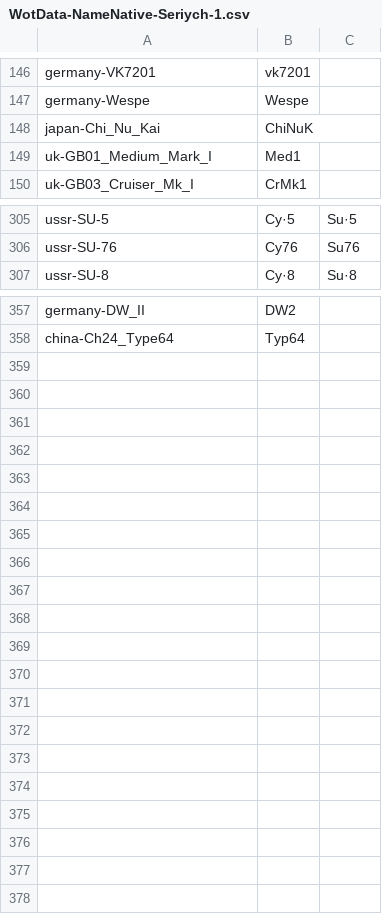
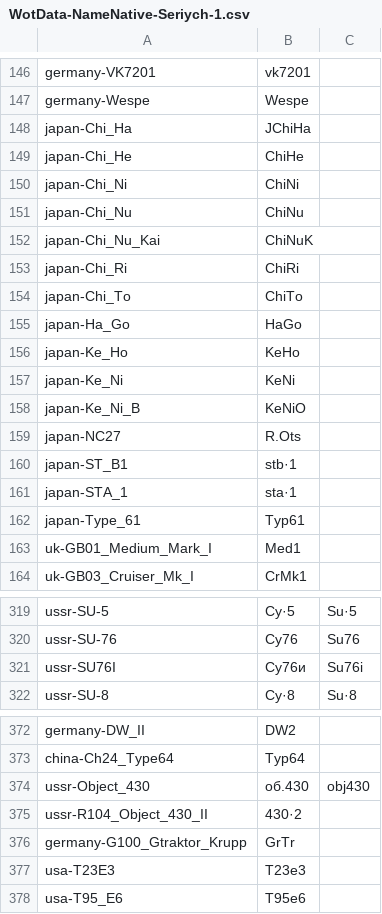
Before and after one commit to rstarkov/TankIconMaker, a CSV file: Resources/WotData-NameNative-Seriych-1.csv, drawn as a sheet; only a part is shown, gaps mark what is left out; the diff covers the shown part only; the diff names each change by its address in the sheet, - before the commit and + after, or states it on an @@ line.

Commit message:
Compatibility with 0.9.3 and other minor tweaks: - deleted all the WotGameVersions because the build numbers don't grow linearly. So much for that. - excluded germany-Env_Artillery - updated tank names by Seriych - updated OldFiles - version bump to 038

```diff
--- a/Resources/WotData-NameNative-Seriych-1.csv
+++ b/Resources/WotData-NameNative-Seriych-1.csv
+row 148: japan-Chi_Ha | JChiHa
+row 149: japan-Chi_He | ChiHe
+row 150: japan-Chi_Ni | ChiNi
+row 151: japan-Chi_Nu | ChiNu
+row 153: japan-Chi_Ri | ChiRi
+row 154: japan-Chi_To | ChiTo
+row 155: japan-Ha_Go | HaGo
+row 156: japan-Ke_Ho | KeHo
+row 157: japan-Ke_Ni | KeNi
+row 158: japan-Ke_Ni_B | KeNiO
+row 159: japan-NC27 | R.Ots
+row 160: japan-ST_B1 | stb·1
+row 161: japan-STA_1 | sta·1
+row 162: japan-Type_61 | Typ61
+row 321: ussr-SU76I | Су76и | Su76i
+row 374: ussr-Object_430 | об.430 | obj430
+row 375: ussr-R104_Object_430_II | 430·2
+row 376: germany-G100_Gtraktor_Krupp | GrTr
+row 377: usa-T23E3 | T23e3
+row 378: usa-T95_E6 | T95e6
```
Also changed, not shown: 7 edited cells elsewhere in this file, Resources/WotBuiltIn-1.csv, 5 other files.
